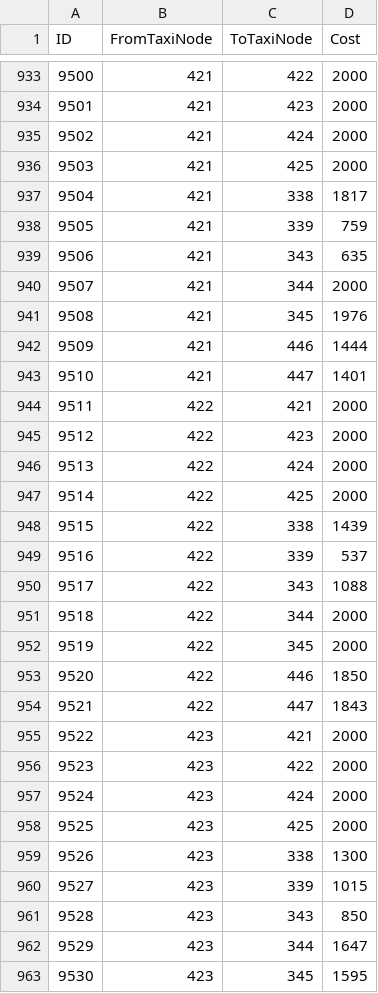
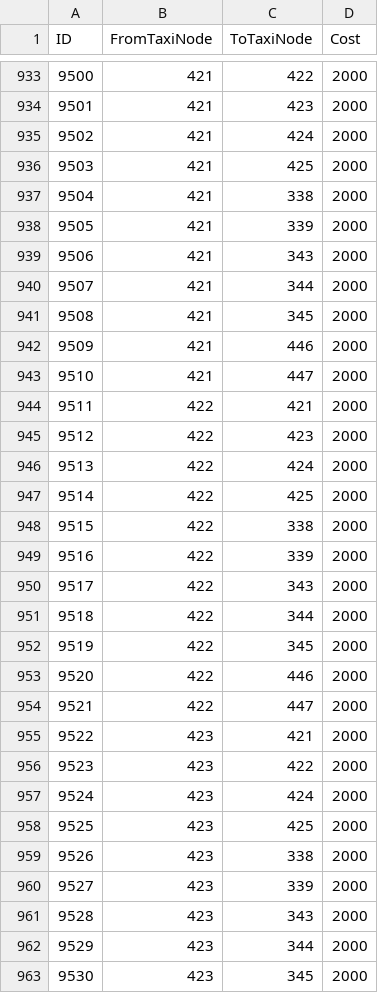
Before and after one commit to darkmord1991/DarkChaos-255, a CSV file: Custom/CSV DBC/TaxiPath.csv, drawn as a sheet; only a part is shown, gaps mark what is left out; the diff covers the shown part only.

```diff
--- a/Custom/CSV DBC/TaxiPath.csv
+++ b/Custom/CSV DBC/TaxiPath.csv
@@ -936,9 +936,9 @@
 "9503","421","425","2000"
-"9504","421","338","1817"
-"9505","421","339","759"
-"9506","421","343","635"
+"9504","421","338","2000"
+"9505","421","339","2000"
+"9506","421","343","2000"
 "9507","421","344","2000"
-"9508","421","345","1976"
-"9509","421","446","1444"
-"9510","421","447","1401"
+"9508","421","345","2000"
+"9509","421","446","2000"
+"9510","421","447","2000"
 "9511","422","421","2000"
@@ -947,9 +947,9 @@
 "9514","422","425","2000"
-"9515","422","338","1439"
-"9516","422","339","537"
-"9517","422","343","1088"
+"9515","422","338","2000"
+"9516","422","339","2000"
+"9517","422","343","2000"
 "9518","422","344","2000"
 "9519","422","345","2000"
-"9520","422","446","1850"
-"9521","422","447","1843"
+"9520","422","446","2000"
+"9521","422","447","2000"
 "9522","423","421","2000"
@@ -958,6 +958,6 @@
 "9525","423","425","2000"
-"9526","423","338","1300"
-"9527","423","339","1015"
-"9528","423","343","850"
-"9529","423","344","1647"
-"9530","423","345","1595"
+"9526","423","338","2000"
+"9527","423","339","2000"
+"9528","423","343","2000"
+"9529","423","344","2000"
+"9530","423","345","2000"
```
Also changed, not shown: 60 edited cells elsewhere in this file, Custom/CSV DBC/DungeonMap.csv, Custom/CSV DBC/WorldMapArea.csv, 35 other files.
